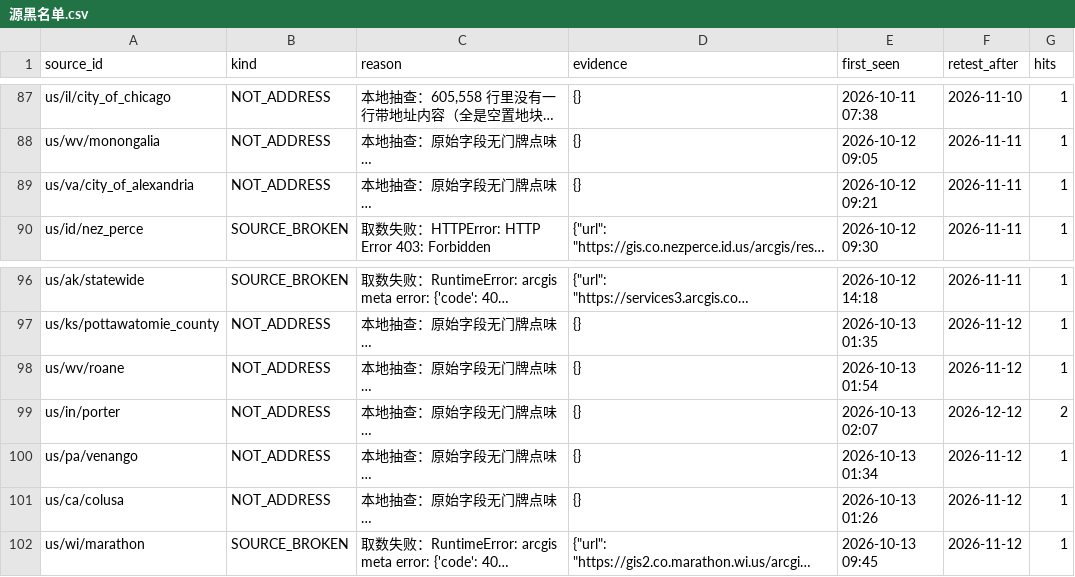
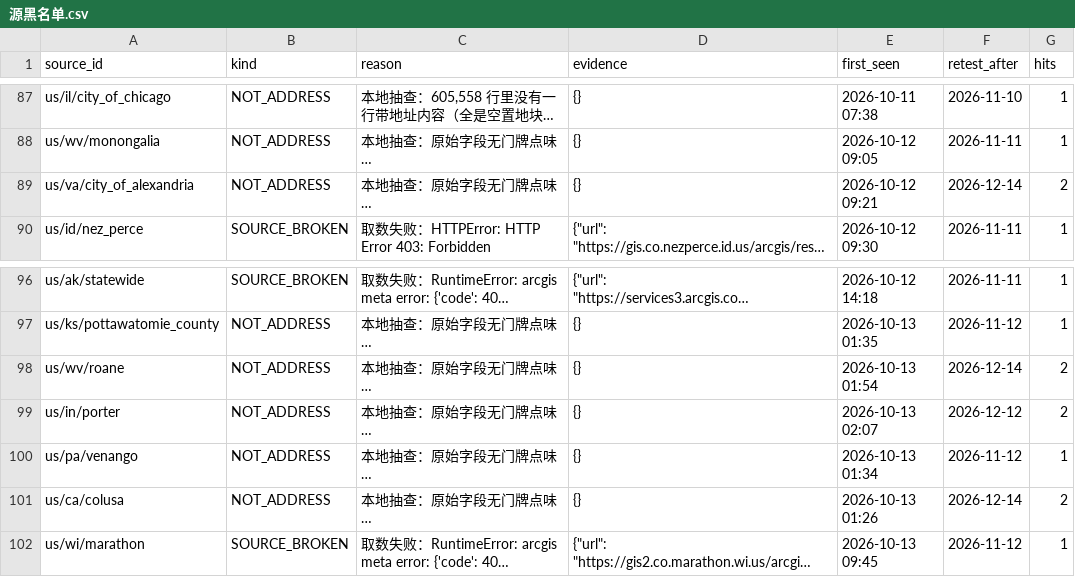
Before and after one commit to ip9988001/World-Map-Data, a CSV file: data/源黑名单.csv, drawn as a sheet; only a part is shown, gaps mark what is left out; long unchanged cells end in …; the diff names each change by its address in the sheet, - before the commit and + after, or states it on an @@ line.

```diff
--- a/data/源黑名单.csv
+++ b/data/源黑名单.csv
-F89 (retest_after): 2026-11-11
+F89 (retest_after): 2026-12-14
-G89 (hits): 1
+G89 (hits): 2
-F98 (retest_after): 2026-11-12
+F98 (retest_after): 2026-12-14
-G98 (hits): 1
+G98 (hits): 2
-F101 (retest_after): 2026-11-12
+F101 (retest_after): 2026-12-14
-G101 (hits): 1
+G101 (hits): 2
```
Also changed, not shown: data/源质量档案.csv, progress/台账.csv, 4 other files.
